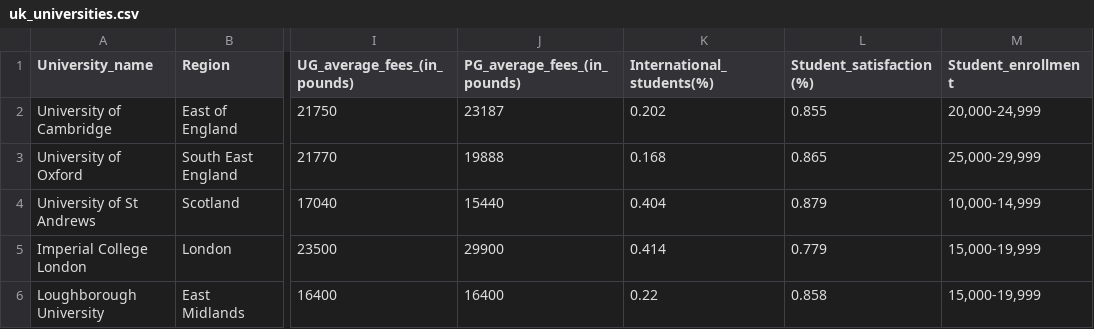
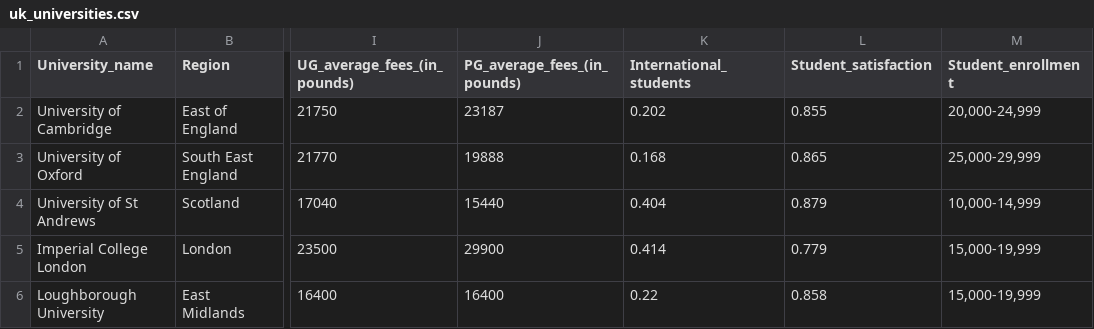
Before and after one commit to CarlsonChen-dot/FIT3179, a CSV file: FIT3179_DV2/data/uk_universities.csv, drawn as a sheet; only a part is shown, gaps mark what is left out; the diff names each change by its address in the sheet, - before the commit and + after, or states it on an @@ line.

Commit message:
error in saving

```diff
--- a/FIT3179_DV2/data/uk_universities.csv
+++ b/FIT3179_DV2/data/uk_universities.csv
-K1: International_students(%)
+K1: International_students
-L1: Student_satisfaction(%)
+L1: Student_satisfaction
```
